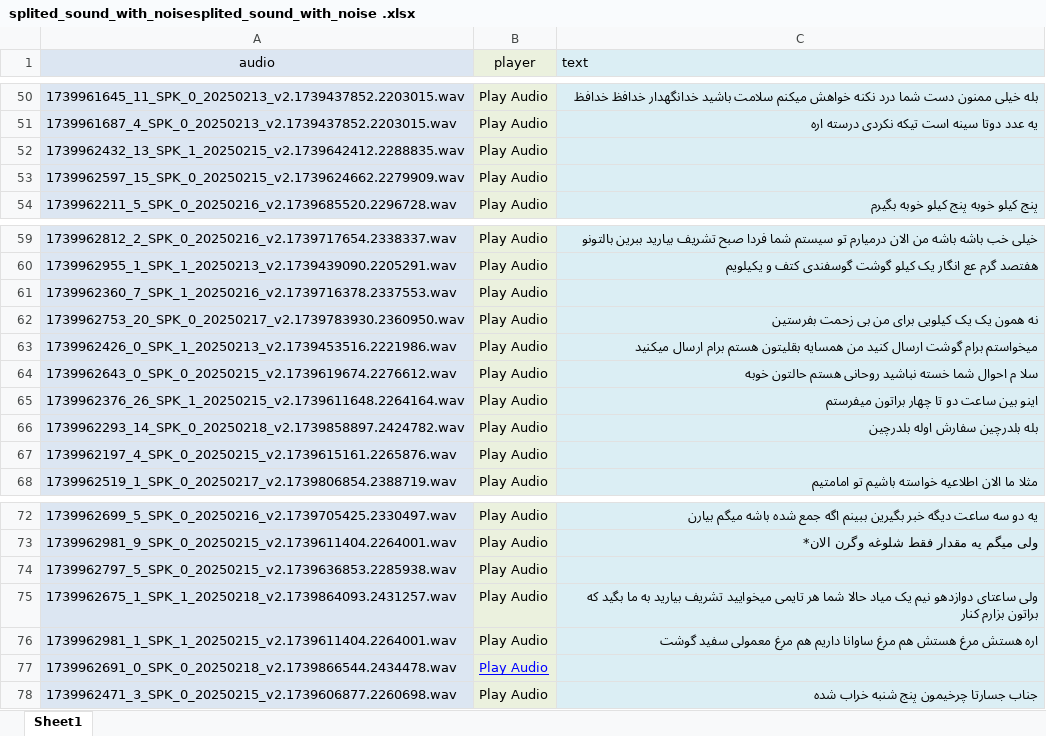
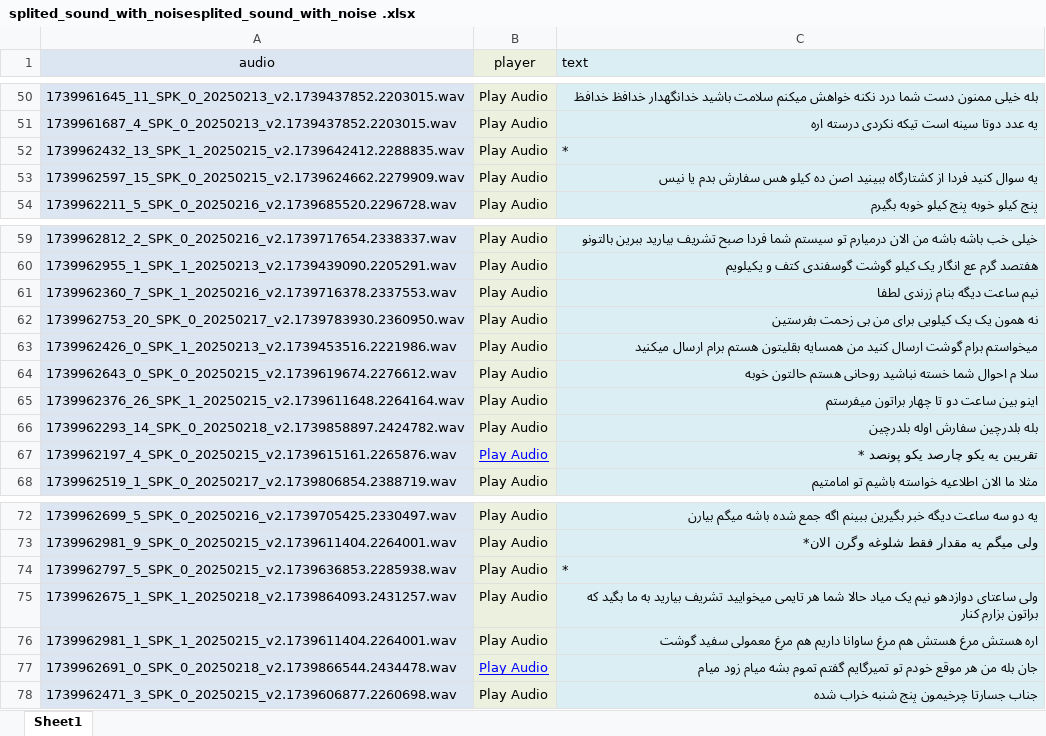
Before and after one commit to mohammadsjahanbakhsh/speech, an Excel workbook: splited_sound_with_noise/splited_sound_with_noisesplited_sound_with_noise .xlsx, sheet Sheet1, drawn as a sheet; only a part is shown, gaps mark what is left out; values as stored, in another font and other column widths than the file's, no borders; conditional formats not drawn; the diff names each change by its address in the sheet, - before the commit and + after, or states it on an @@ line.

Commit message:
fill to 78

```diff
--- a/splited_sound_with_noise/splited_sound_with_noisesplited_sound_with_noise .xlsx (sheet Sheet1)
+++ b/splited_sound_with_noise/splited_sound_with_noisesplited_sound_with_noise .xlsx (sheet Sheet1)
-C52 (text): (empty)
+C52 (text): *
-C53 (text): (empty)
+C53 (text): یه سوال کنید فردا از کشتارگاه ببینید اصن ده کیلو هس سفارش بدم یا نیس
-C61 (text): (empty)
+C61 (text): نیم ساعت دیگه بنام زرندی لطفا
@@ B67 underline: off → on, text colour: black → #0000FF @@
-C67 (text): (empty)
+C67 (text): تقریبن یه یکو چارصد یکو پونصد *
-C74 (text): (empty)
+C74 (text): *
-C77 (text): (empty)
+C77 (text): جان بله من هر موقع خودم تو تمیرگایم گفتم تموم بشه میام زود میام
```
